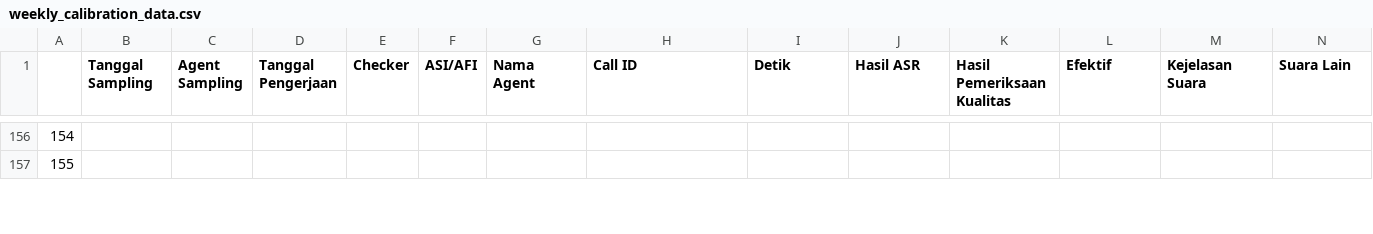
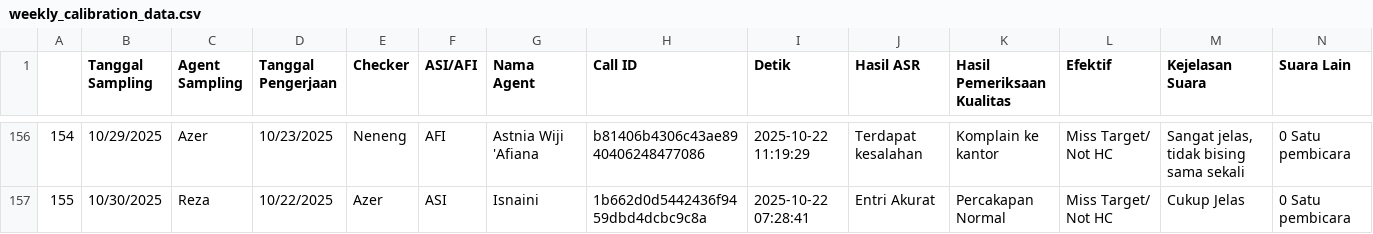
Before and after one commit to OzyPrazuganda/ai_dashboard, a CSV file: dataset_qc/weekly_calibration_data.csv, drawn as a sheet; only a part is shown, gaps mark what is left out; the diff covers the shown part only; the diff names each change by its address in the sheet, - before the commit and + after, or states it on an @@ line.

```diff
--- a/dataset_qc/weekly_calibration_data.csv
+++ b/dataset_qc/weekly_calibration_data.csv
-B156 (Tanggal Sampling): (empty)
+B156 (Tanggal Sampling): 10/29/2025
-C156 (Agent Sampling): (empty)
+C156 (Agent Sampling): Azer
-D156 (Tanggal Pengerjaan): (empty)
+D156 (Tanggal Pengerjaan): 10/23/2025
-E156 (Checker): (empty)
+E156 (Checker): Neneng
-F156 (ASI/AFI): (empty)
+F156 (ASI/AFI): AFI
-G156 (Nama Agent): (empty)
+G156 (Nama Agent): Astnia Wiji 'Afiana
-H156 (Call ID): (empty)
+H156 (Call ID): b81406b4306c43ae8940406248477086
-I156 (Detik): (empty)
+I156 (Detik): 2025-10-22 11:19:29
-J156 (Hasil ASR): (empty)
+J156 (Hasil ASR): Terdapat kesalahan
-K156 (Hasil Pemeriksaan Kualitas): (empty)
+K156 (Hasil Pemeriksaan Kualitas): Komplain ke kantor
-L156:L157 (Efektif): (empty)
+L156:L157 (Efektif): Miss Target/ Not HC
-M156 (Kejelasan Suara): (empty)
+M156 (Kejelasan Suara): Sangat jelas, tidak bising sama sekali
-N156:N157 (Suara Lain): (empty)
+N156:N157 (Suara Lain): 0 Satu pembicara
-B157 (Tanggal Sampling): (empty)
+B157 (Tanggal Sampling): 10/30/2025
-C157 (Agent Sampling): (empty)
+C157 (Agent Sampling): Reza
-D157 (Tanggal Pengerjaan): (empty)
+D157 (Tanggal Pengerjaan): 10/22/2025
-E157 (Checker): (empty)
+E157 (Checker): Azer
-F157 (ASI/AFI): (empty)
+F157 (ASI/AFI): ASI
-G157 (Nama Agent): (empty)
+G157 (Nama Agent): Isnaini
-H157 (Call ID): (empty)
+H157 (Call ID): 1b662d0d5442436f9459dbd4dcbc9c8a
-I157 (Detik): (empty)
+I157 (Detik): 2025-10-22 07:28:41
-J157 (Hasil ASR): (empty)
+J157 (Hasil ASR): Entri Akurat
-K157 (Hasil Pemeriksaan Kualitas): (empty)
+K157 (Hasil Pemeriksaan Kualitas): Percakapan Normal
-M157 (Kejelasan Suara): (empty)
+M157 (Kejelasan Suara): Cukup Jelas
```
Also changed, not shown: 4 added rows, 4 removed rows and 64 edited cells elsewhere in this file, 14 other files.
